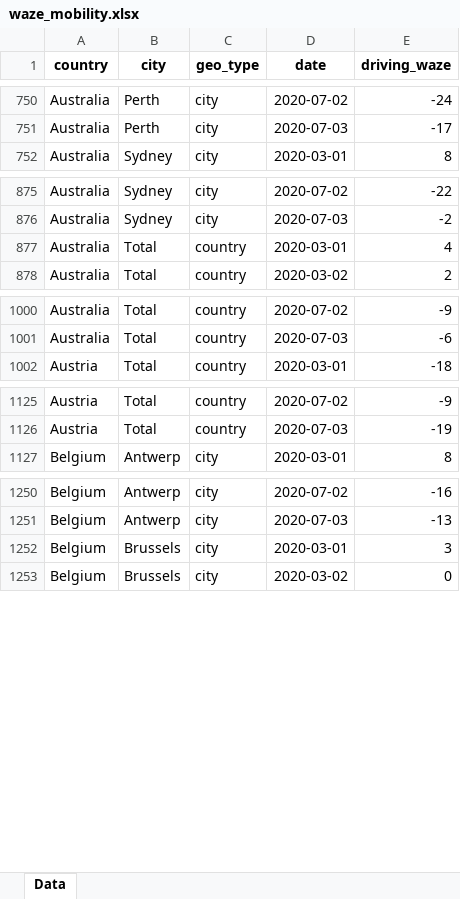
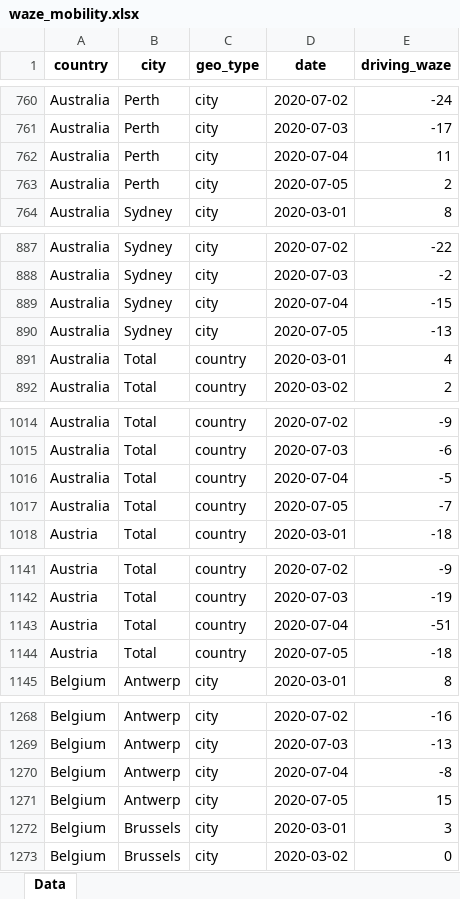
Before and after one commit to ActiveConclusion/COVID19_mobility, an Excel workbook: waze_reports/waze_mobility.xlsx, sheet Data, drawn as a sheet; only a part is shown, gaps mark what is left out; values as stored, in another font and other column widths than the file's, no borders; the diff covers the shown part only; the diff names each change by its address in the sheet, - before the commit and + after, or states it on an @@ line.

Commit message:
Update data

```diff
--- a/waze_reports/waze_mobility.xlsx (sheet Data)
+++ b/waze_reports/waze_mobility.xlsx (sheet Data)
+row 762: Australia | Perth | city | 2020-07-04 | 11
+row 763: Australia | Perth | city | 2020-07-05 | 2
+row 889: Australia | Sydney | city | 2020-07-04 | -15
+row 890: Australia | Sydney | city | 2020-07-05 | -13
+row 1016: Australia | Total | country | 2020-07-04 | -5
+row 1017: Australia | Total | country | 2020-07-05 | -7
+row 1143: Austria | Total | country | 2020-07-04 | -51
+row 1144: Austria | Total | country | 2020-07-05 | -18
+row 1270: Belgium | Antwerp | city | 2020-07-04 | -8
+row 1271: Belgium | Antwerp | city | 2020-07-05 | 15
```
Also changed, not shown: 357 added rows elsewhere in this sheet, summary_reports/summary_report_countries.xlsx, 3 other files.
